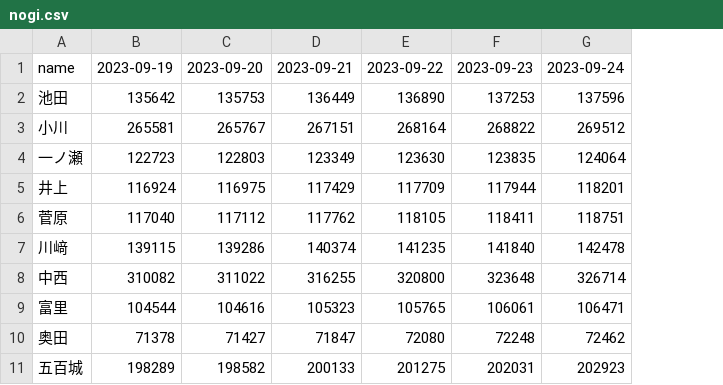
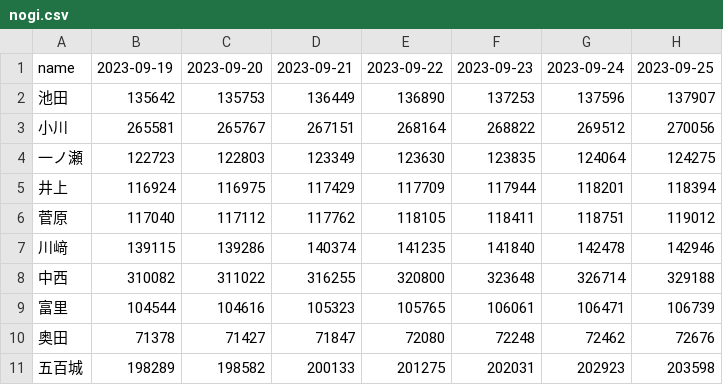
Before and after one commit to tonytani37/youtube_count_data, a CSV file: nogi.csv, drawn as a sheet; the diff names each change by its address in the sheet, - before the commit and + after, or states it on an @@ line.

Commit message:
csv commit

```diff
--- a/nogi.csv
+++ b/nogi.csv
+column H, rows 1-11: 2023-09-25 | 137907 | 270056 | 124275 | 118394 | 119012 | 142946 | 329188 | 106739 | 72676 | 203598
```
